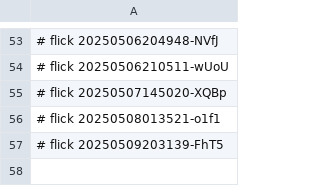
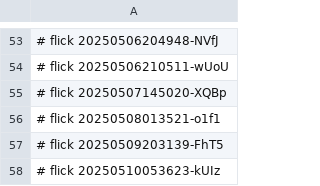
Before and after one commit to abikesa/ukuvula, a CSV file: kitabo/python/.csv, drawn as a sheet; only a part is shown, gaps mark what is left out; the diff names each change by its address in the sheet, - before the commit and + after, or states it on an @@ line.

Commit message:
kitabo/python/.csv

```diff
--- a/kitabo/python/.csv
+++ b/kitabo/python/.csv
+row 58: # flick 20250510053623-kUIz
```
